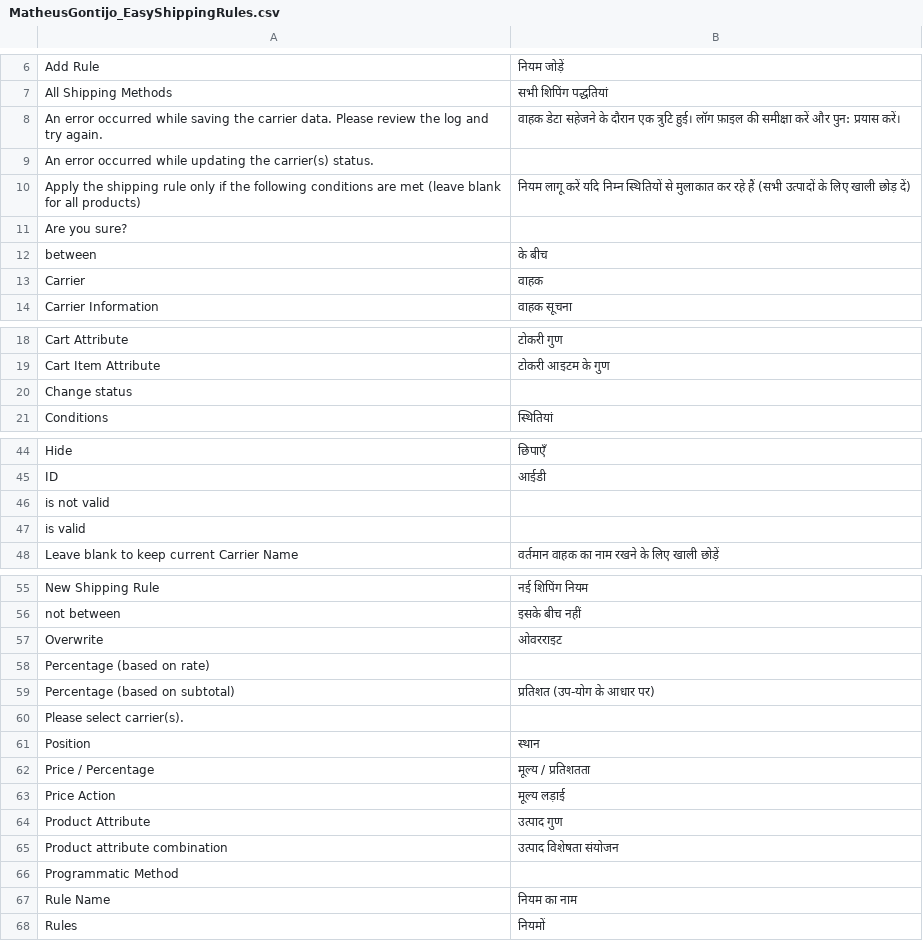
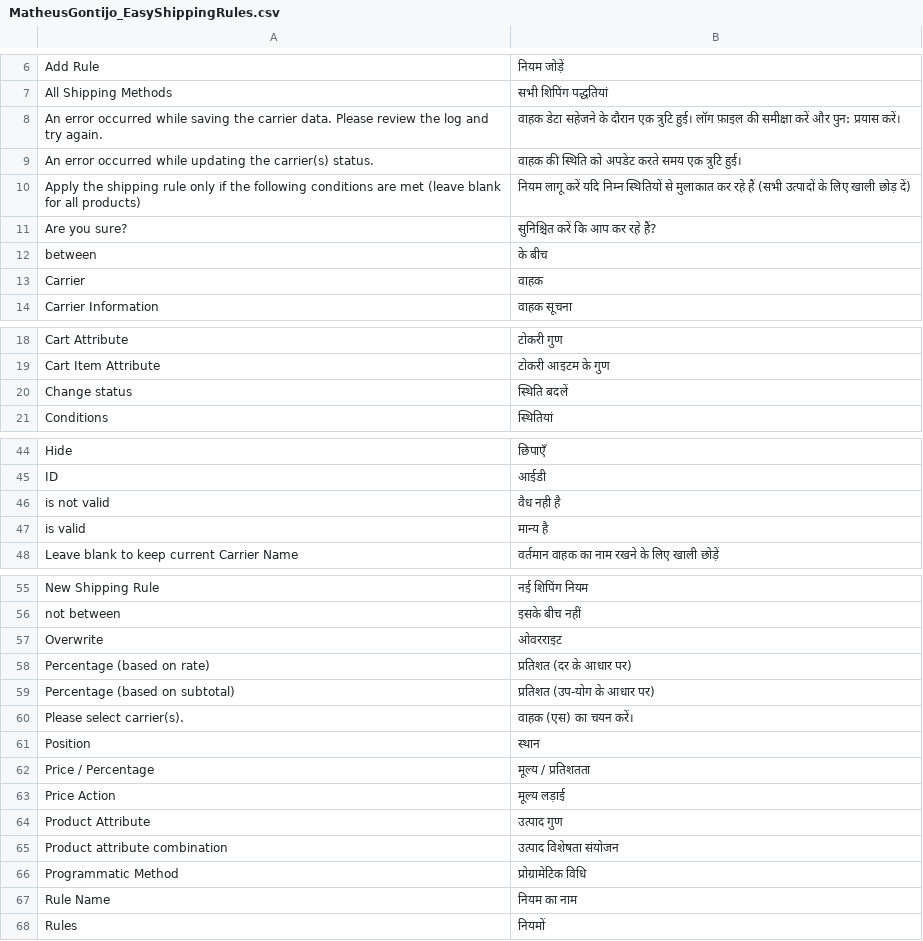
Before and after one commit to timmtim/easy-shipping-rules, a CSV file: app/locale/hi_IN/MatheusGontijo_EasyShippingRules.csv, drawn as a sheet; only a part is shown, gaps mark what is left out.

Commit message:
updated hindi translation

```diff
--- a/app/locale/hi_IN/MatheusGontijo_EasyShippingRules.csv
+++ b/app/locale/hi_IN/MatheusGontijo_EasyShippingRules.csv
@@ -8,5 +8,5 @@
 "An error occurred while saving the carrier data. Please review the log and try again.","वाहक डेटा सहेजने के दौरान एक त्रुटि हुई। लॉग फ़ाइल की समीक्षा करें और पुन: प्रयास करें।"
-"An error occurred while updating the carrier(s) status.",
+"An error occurred while updating the carrier(s) status.","वाहक की स्थिति को अपडेट करते समय एक त्रुटि हुई।"
 "Apply the shipping rule only if the following conditions are met (leave blank for all products)","नियम लागू करें यदि निम्न स्थितियों से मुलाकात कर रहे हैं (सभी उत्पादों के लिए खाली छोड़ दें)"
-"Are you sure?",
+"Are you sure?","सुनिश्चित करें कि आप कर रहे हैं?"
 "between","के बीच"
@@ -19,3 +19,3 @@
 "Cart Item Attribute","टोकरी आइटम के गुण"
-"Change status",
+"Change status","स्थिति बदलें"
 "Conditions","स्थितियां"
@@ -45,4 +45,4 @@
 "ID","आईडी"
-"is not valid",
-"is valid",
+"is not valid","वैध नही है"
+"is valid","मान्य है"
 "Leave blank to keep current Carrier Name","वर्तमान वाहक का नाम रखने के लिए खाली छोड़ें"
@@ -57,5 +57,5 @@
 "Overwrite","ओवरराइट"
-"Percentage (based on rate)",
+"Percentage (based on rate)","प्रतिशत (दर के आधार पर)"
 "Percentage (based on subtotal)","प्रतिशत (उप-योग के आधार पर)"
-"Please select carrier(s).",
+"Please select carrier(s).","वाहक (एस) का चयन करें।"
 "Position","स्थान"
@@ -65,3 +65,3 @@
 "Product attribute combination","उत्पाद विशेषता संयोजन"
-"Programmatic Method",
+"Programmatic Method","प्रोग्रामेटिक विधि"
 "Rule Name","नियम का नाम"
```
